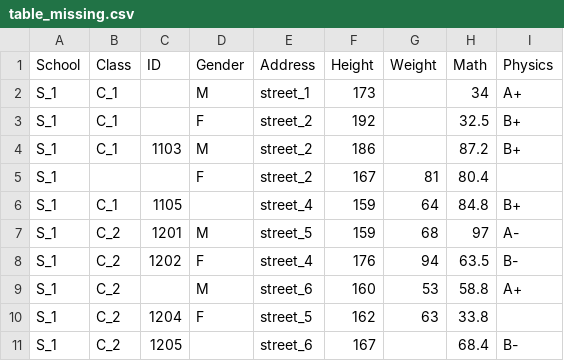
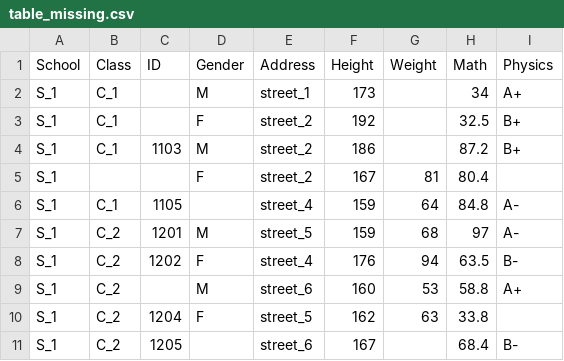
Before and after one commit to datawhalechina/joyful-pandas, a CSV file: data/table_missing.csv, drawn as a sheet; only a part is shown.

```diff
--- a/data/table_missing.csv
+++ b/data/table_missing.csv
@@ -5,3 +5,3 @@ S_1,C_1,1103,M,street_2,186,,87.2,B+
 S_1,,,F,street_2,167,81,80.4,
-S_1,C_1,1105,,street_4,159,64,84.8,B+
+S_1,C_1,1105,,street_4,159,64,84.8,A-
 S_1,C_2,1201,M,street_5,159,68,97,A-
```
Also changed, not shown: 7 other files.
